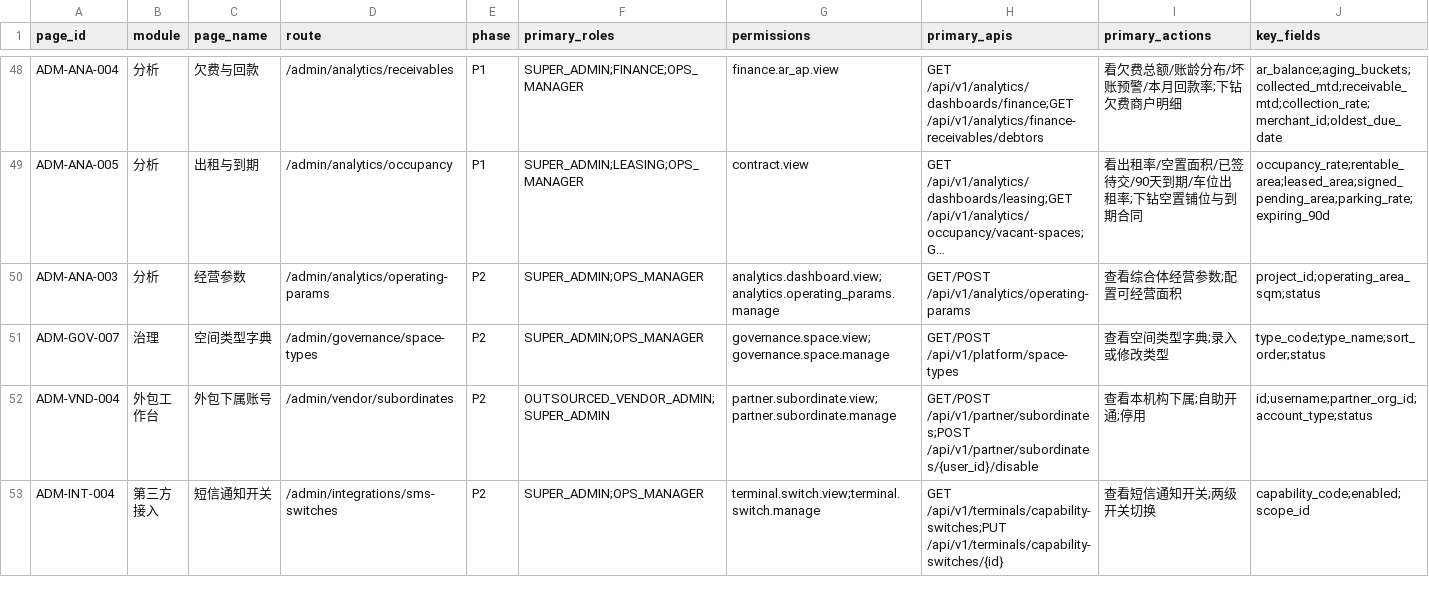
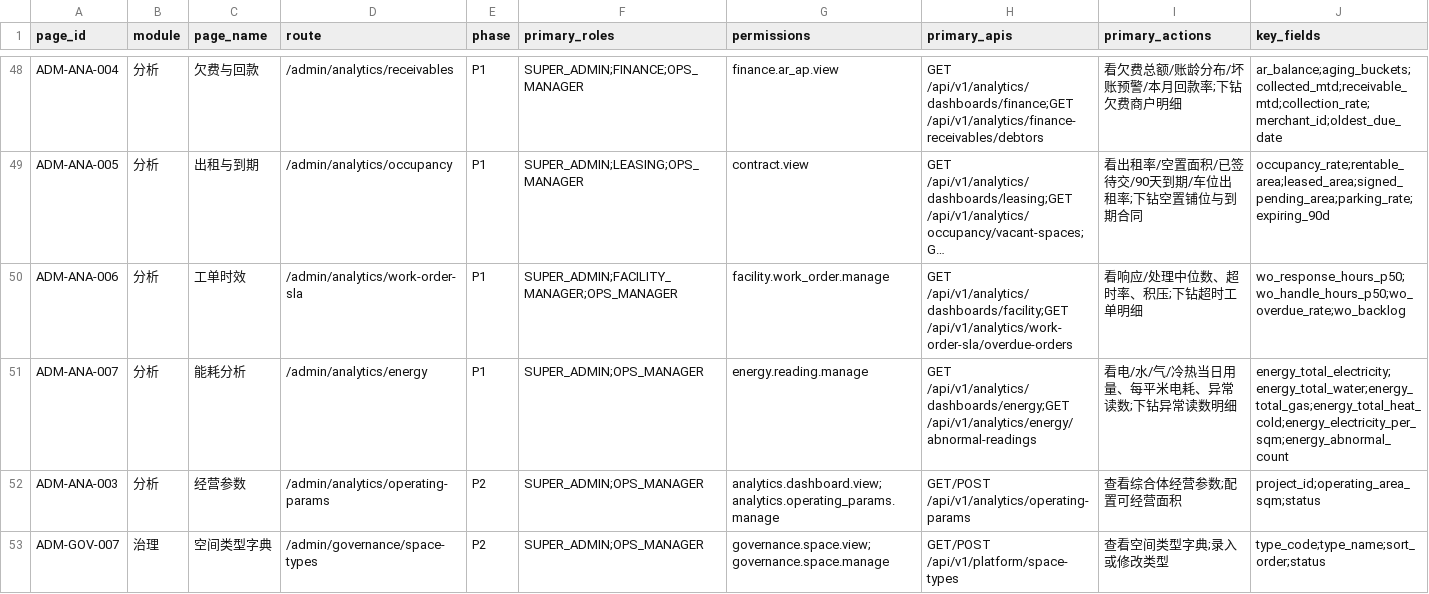
Before and after one commit to jxh1979/mall, a CSV file: docs/full-admin-page-permission-field-matrix-v0.1.csv, drawn as a sheet; only a part is shown, gaps mark what is left out; the shorter side is filled out with more unchanged rows; long unchanged cells end in …; rows hold the shown columns only; the diff names each change by its address in the sheet, - before the commit and + after, or states it on an @@ line.

Commit message:
feat(analytics): BI S4工单时效+S5能耗(地产BI MVP第三四片)+修字典key转换真缺陷
S4 工单时效(facility 窗,未配置域回落4点基准):响应/处理中位数(P50,落窗)、
超时率(分母=处理时限落当日窗的单,分母0不产出;分子=完成晚于时限或未完成且
时限已过)、积压=时点未完成存量;时效字段 V166 原生血缘零迁移。
钻取 /analytics/work-order-sla/overdue-orders 与分子同过滤同口径,含已超时
小时数(未完成按当下计)。

S5 能耗(energy 窗):按表计类型分列合计(电/水/气/冷热单位不同,不跨类合计)、
每平米电耗(分母=可租面积,与出租率同分母,分母0不产出)、异常读数计数;
钻取 /analytics/energy/abnormal-readings 同过滤(突增/突降/零读数/倒走)。

⚠ 修真缺陷:前端 adminClient/customerClient 把响应字典 key 当字段名做
snake→camel 转换,metrics 的 "ar.aging_31_60"/"occupancy.rentable_area" 等
带下划线指标在真后端下整体读不到(S2/S3 页 KPI 空白);e2e mock 恰好同形所以
没拦住。修复:含 "." 的字典 key 原样保留;补 client 单测+走查带下划线 key
渲染断言;新增 mock 全部改用与真后端一致的 snake_case。

前端 ADM-ANA-006「工单时效」/ADM-ANA-007「能耗分析」两工作台,三同步
(矩阵58页);OpenAPI 两端点(550 ops 三件套重生成);entry 基线=V205/1717。

闸:backend 全量绿、vitest 46、typecheck、verify:full-admin-matrix 58页、
verify:p0-contract 4 PASS、Playwright ADM-REM-01..05 全绿。

```diff
--- a/docs/full-admin-page-permission-field-matrix-v0.1.csv
+++ b/docs/full-admin-page-permission-field-matrix-v0.1.csv
+row 50: ADM-ANA-006 | 分析 | 工单时效 | /admin/analytics/work-order-sla | P1 | SUPER_ADMIN;FACILITY_MANAGER;OPS_MANAGER | facility.work_order.manage | GET /api/v1/analytics/dashboards/facility;GET /api/v1/analytics/work-order-sla/overdue-orders | 看响应/处理中位数、超时率、积压;下钻超时工单明细 | wo_response_hours_p50;wo_handle_hours_p50;wo_overdue_rate;wo_backlog
+row 51: ADM-ANA-007 | 分析 | 能耗分析 | /admin/analytics/energy | P1 | SUPER_ADMIN;OPS_MANAGER | energy.reading.manage | GET /api/v1/analytics/dashboards/energy;GET /api/v1/analytics/energy/abnormal-readings | 看电/水/气/冷热当日用量、每平米电耗、异常读数;下钻异常读数明细 | energy_total_electricity;energy_total_water;energy_total_gas;energy_total_heat_cold;energy_electricity_per_sqm;energy_abnormal_count
```
Also changed, not shown: 26 other files.
